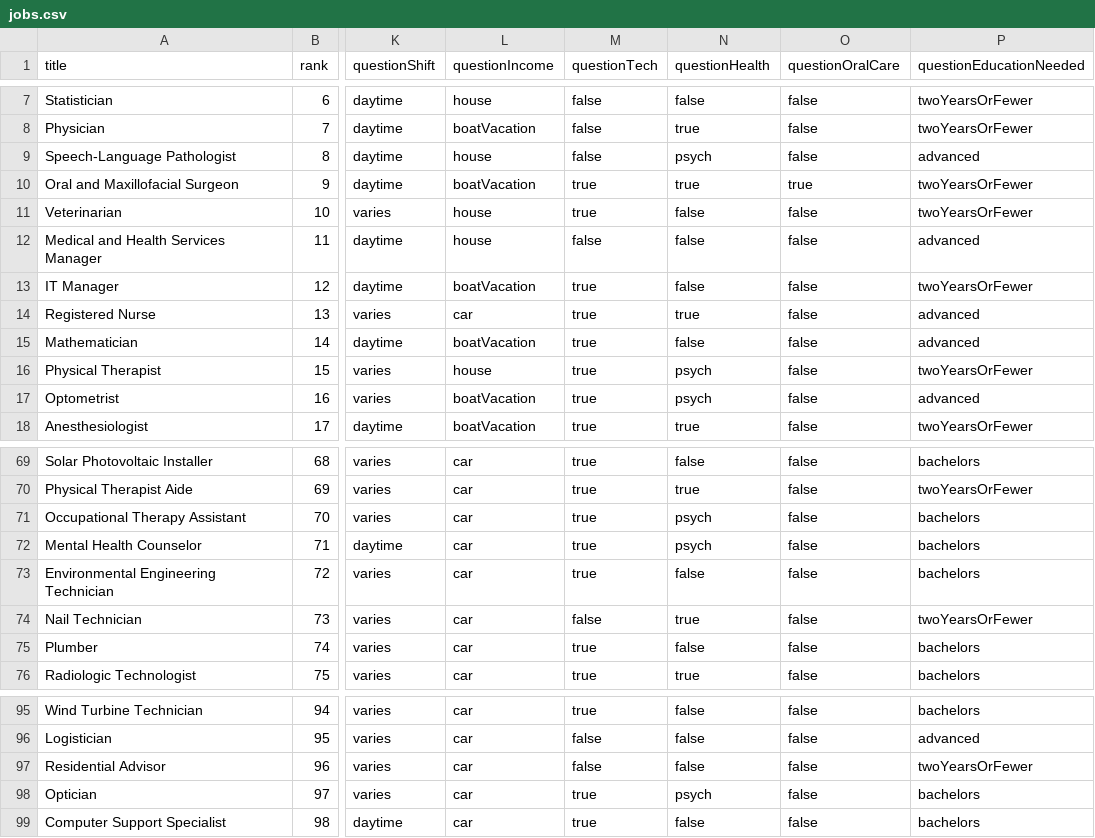
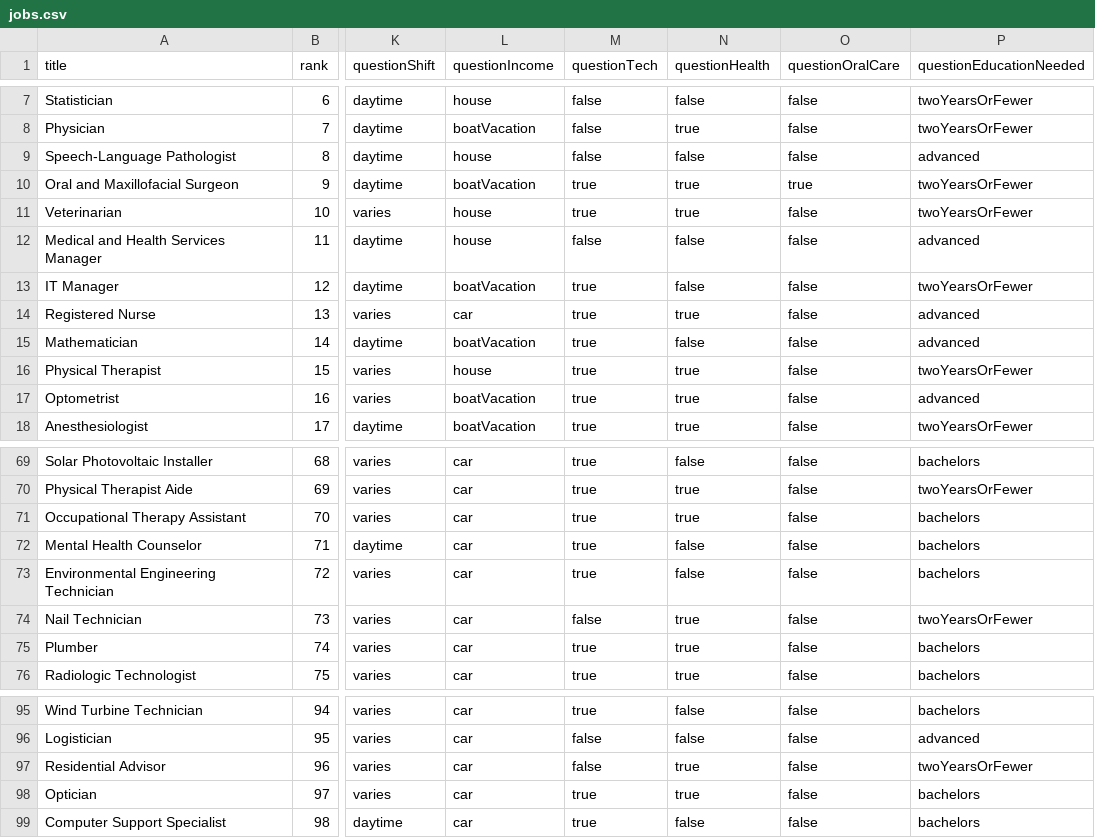
Before and after one commit to hollywoodchase/careersurvey, a CSV file: jobs.csv, drawn as a sheet; only a part is shown, gaps mark what is left out; the diff covers the shown part only; the diff names each change by its address in the sheet, - before the commit and + after, or states it on an @@ line.

Commit message:
updated questionHealth

```diff
--- a/jobs.csv
+++ b/jobs.csv
-N9 (questionHealth): psych
+N9 (questionHealth): false
-N11 (questionHealth): false
+N11 (questionHealth): true
-N16:N17 (questionHealth): psych
+N16:N17 (questionHealth): true
-N71 (questionHealth): psych
+N71 (questionHealth): true
-N72 (questionHealth): psych
+N72 (questionHealth): false
-N75 (questionHealth): false
+N75 (questionHealth): true
-N97 (questionHealth): false
+N97 (questionHealth): true
-N98 (questionHealth): psych
+N98 (questionHealth): true
```
Also changed, not shown: 14 edited cells elsewhere in this file.
